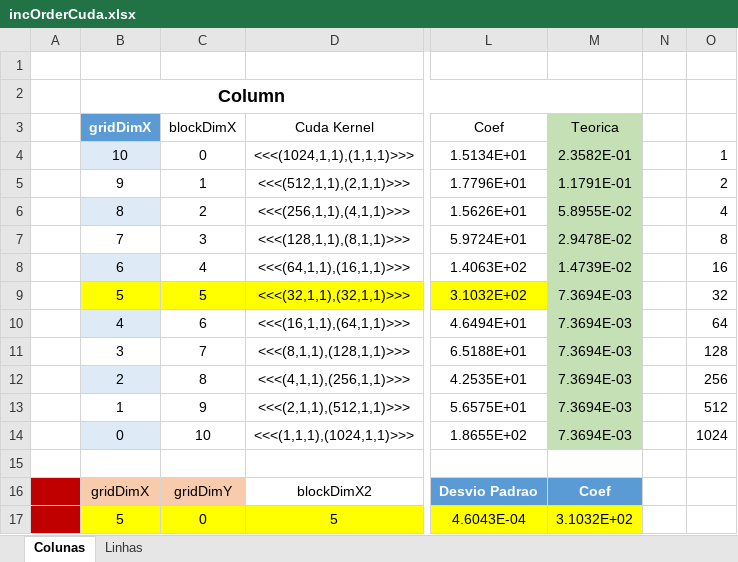
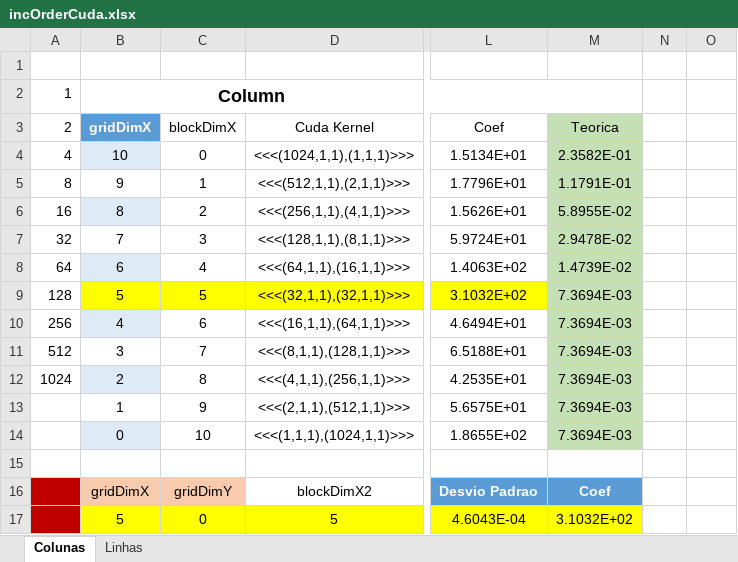
Before and after one commit to Raf4morim/projetoAAD, an Excel workbook: proj2AAD/incOrderCuda.xlsx, sheet Colunas, drawn as a sheet; only a part is shown, gaps mark what is left out; values as stored, in another font and other column widths than the file's, no borders; charts and pictures and table styles not drawn; the diff names each change by its address in the sheet, - before the commit and + after, or states it on an @@ line.

Commit message:
info pode ser util, ver o 31, falta concluir os mini graficos da Column e Row

```diff
--- a/proj2AAD/incOrderCuda.xlsx (sheet Colunas)
+++ b/proj2AAD/incOrderCuda.xlsx (sheet Colunas)
-A2 (2): (empty)
+A2 (2): 1
-A3: (empty)
+A3: 2
-A4 (2): (empty)
+A4 (2): 4
-O4: 1
+O4: (empty)
-A5 (2): (empty)
+A5 (2): 8
-O5: 2
+O5: (empty)
-A6 (2): (empty)
+A6 (2): 16
-O6: 4
+O6: (empty)
-A7 (2): (empty)
+A7 (2): 32
-O7: 8
+O7: (empty)
-A8 (2): (empty)
+A8 (2): 64
-O8: 16
+O8: (empty)
-A9 (2): (empty)
+A9 (2): 128
-O9: 32
+O9: (empty)
-A10 (2): (empty)
+A10 (2): 256
-O10: 64
+O10: (empty)
-A11 (2): (empty)
+A11 (2): 512
-O11: 128
+O11: (empty)
-A12 (2): (empty)
+A12 (2): 1024
-O12: 256
+O12: (empty)
-O13: 512
+O13: (empty)
-O14: 1024
+O14: (empty)
```
Also changed, not shown: charts or pictures, 45 other files.
